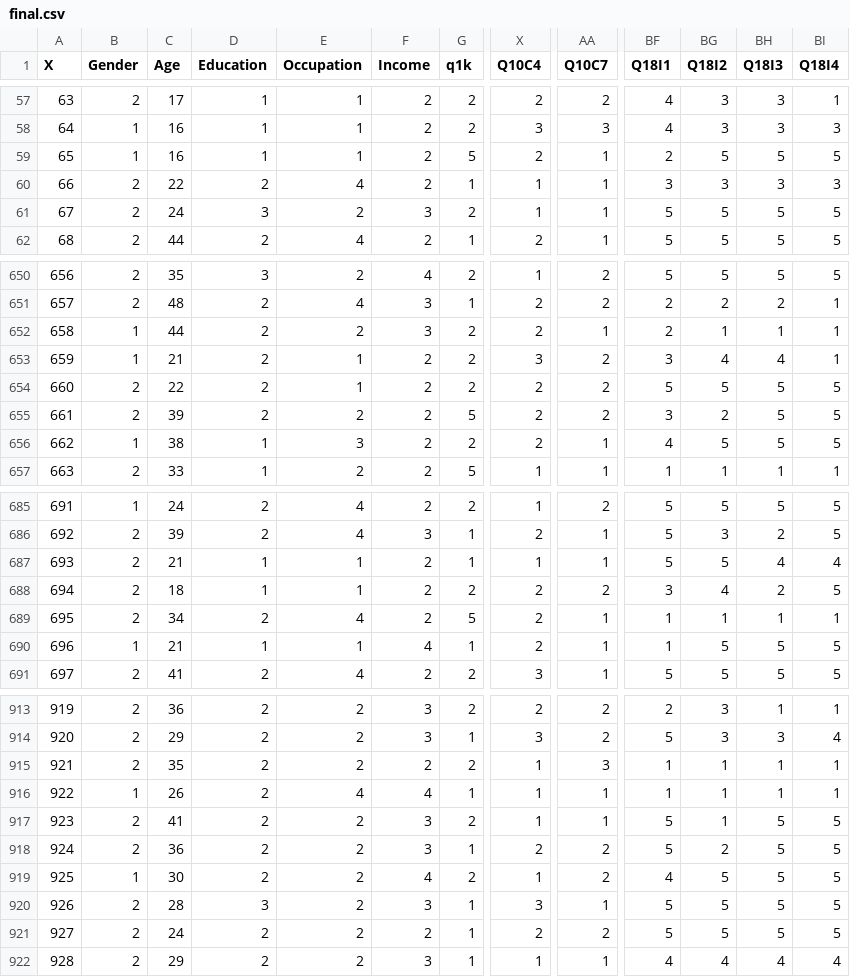
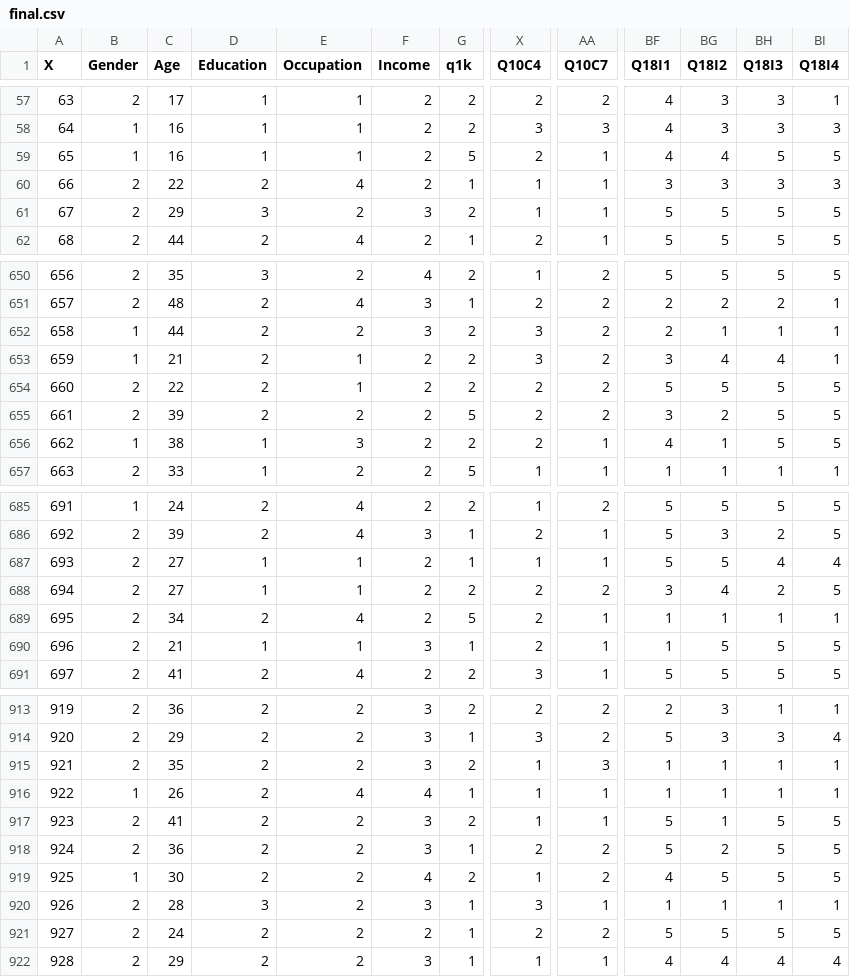
Before and after one commit to vasuchouhan27/DANA_4830, a CSV file: final.csv, drawn as a sheet; only a part is shown, gaps mark what is left out; the diff covers the shown part only; the diff names each change by its address in the sheet, - before the commit and + after, or states it on an @@ line.

```diff
--- a/final.csv
+++ b/final.csv
-BF59 (Q18I1): 2
+BF59 (Q18I1): 4
-BG59 (Q18I2): 5
+BG59 (Q18I2): 4
-C61 (Age): 24
+C61 (Age): 29
-X652 (Q10C4): 2
+X652 (Q10C4): 3
-AA652 (Q10C7): 1
+AA652 (Q10C7): 2
-BG656 (Q18I2): 5
+BG656 (Q18I2): 1
-C687 (Age): 21
+C687 (Age): 27
-C688 (Age): 18
+C688 (Age): 27
-B690 (Gender): 1
+B690 (Gender): 2
-F690 (Income): 4
+F690 (Income): 3
-F915 (Income): 2
+F915 (Income): 3
-BF920 (Q18I1): 5
+BF920 (Q18I1): 1
-BG920 (Q18I2): 5
+BG920 (Q18I2): 1
-BH920 (Q18I3): 5
+BH920 (Q18I3): 1
-BI920 (Q18I4): 5
+BI920 (Q18I4): 1
```
Also changed, not shown: 113 edited cells elsewhere in this file, 4 other files.
